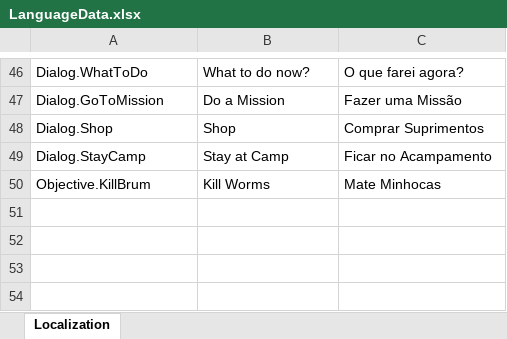
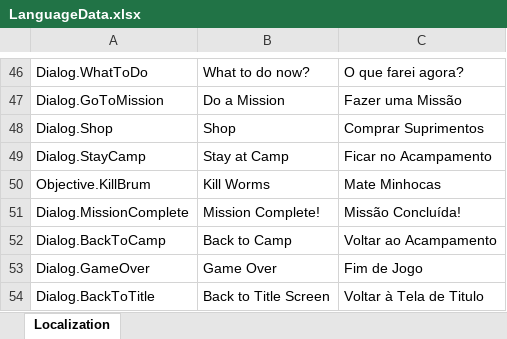
Before and after one commit to DioMuller/quest-for-the-crown-3D, an Excel workbook: Game/Assets/Localization/LanguageData.xlsx, sheet Localization, drawn as a sheet; only a part is shown, gaps mark what is left out; values as stored, in another font and other column widths than the file's, no borders; the diff names each change by its address in the sheet, - before the commit and + after, or states it on an @@ line.

Commit message:
Mission Completed Screen.

```diff
--- a/Game/Assets/Localization/LanguageData.xlsx (sheet Localization)
+++ b/Game/Assets/Localization/LanguageData.xlsx (sheet Localization)
+row 51: Dialog.MissionComplete | Mission Complete! | Missão Concluída!
+row 52: Dialog.BackToCamp | Back to Camp | Voltar ao Acampamento
+row 53: Dialog.GameOver | Game Over | Fim de Jogo
+row 54: Dialog.BackToTitle | Back to Title Screen | Voltar à Tela de Titulo
```
Also changed, not shown: 9 other files.
